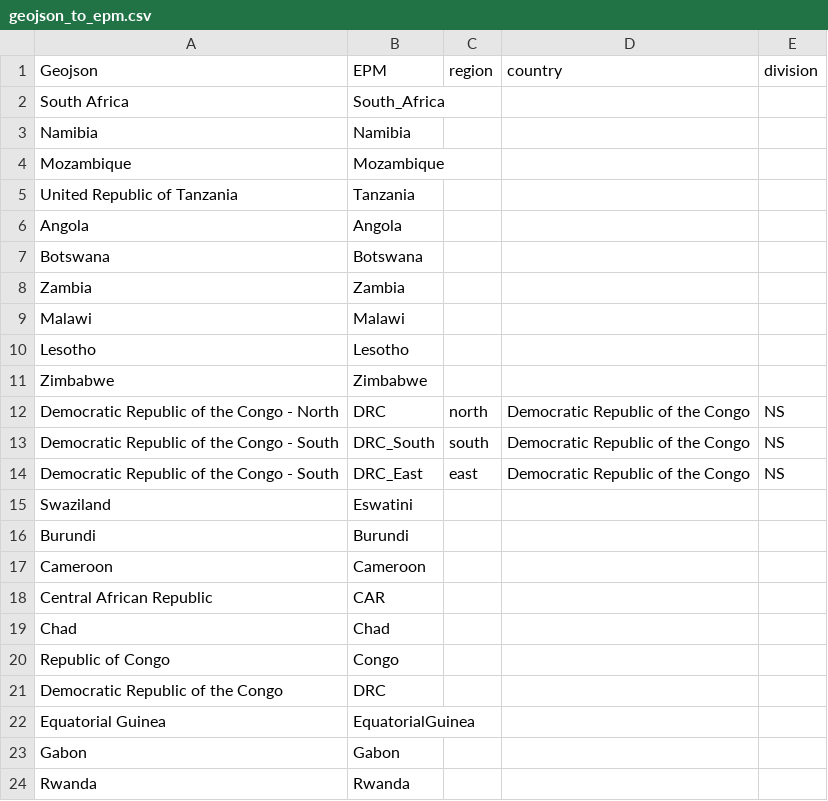
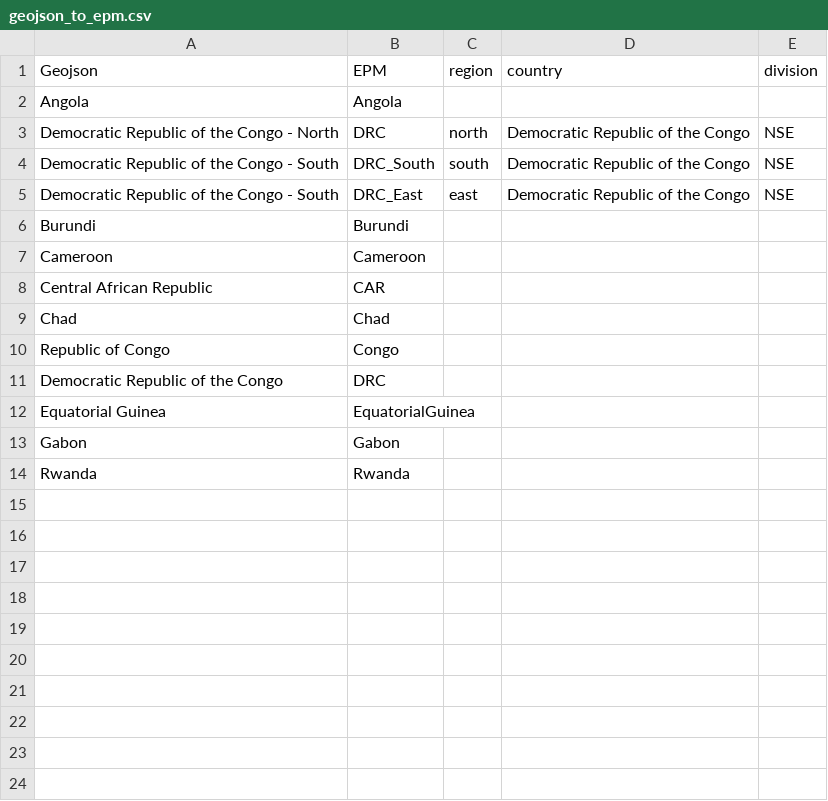
Before and after one commit to ESMAP-World-Bank-Group/EPM, a CSV file: epm/postprocessing/static/geojson_to_epm.csv, drawn as a sheet.

Commit message:
Update code and data

```diff
--- a/epm/postprocessing/static/geojson_to_epm.csv
+++ b/epm/postprocessing/static/geojson_to_epm.csv
@@ -1,16 +1,6 @@
 Geojson,EPM,region,country,division
-South Africa,South_Africa,,,
-Namibia,Namibia,,,
-Mozambique,Mozambique,,,
-United Republic of Tanzania,Tanzania,,,
 Angola,Angola,,,
-Botswana,Botswana,,,
-Zambia,Zambia,,,
-Malawi,Malawi,,,
-Lesotho,Lesotho,,,
-Zimbabwe,Zimbabwe,,,
-Democratic Republic of the Congo - North,DRC,north,Democratic Republic of the Congo,NS
-Democratic Republic of the Congo - South,DRC_South,south,Democratic Republic of the Congo,NS
-Democratic Republic of the Congo - South,DRC_East,east,Democratic Republic of the Congo,NS
-Swaziland,Eswatini,,,
+Democratic Republic of the Congo - North,DRC,north,Democratic Republic of the Congo,NSE
+Democratic Republic of the Congo - South,DRC_South,south,Democratic Republic of the Congo,NSE
+Democratic Republic of the Congo - South,DRC_East,east,Democratic Republic of the Congo,NSE
 Burundi,Burundi,,,
```
Also changed, not shown: 2 other files.
